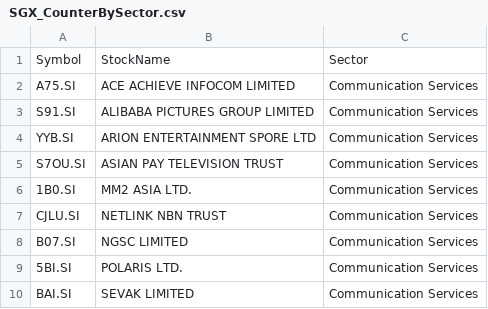
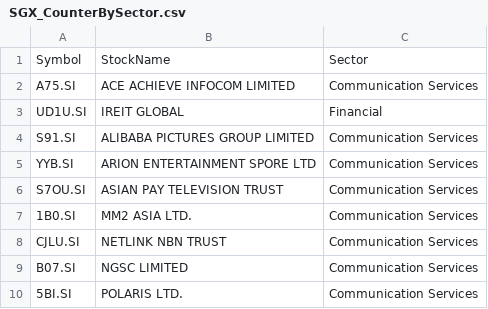
Before and after one commit to ZhijingEu/SGXSectors, a CSV file: SGX_CounterBySector.csv, drawn as a sheet; only a part is shown; the shorter side is filled out with more unchanged rows; the diff names each change by its address in the sheet, - before the commit and + after, or states it on an @@ line.

Commit message:
Update SGX_CounterBySector.csv

```diff
--- a/SGX_CounterBySector.csv
+++ b/SGX_CounterBySector.csv
+row 3: UD1U.SI | IREIT GLOBAL | Financial
```
